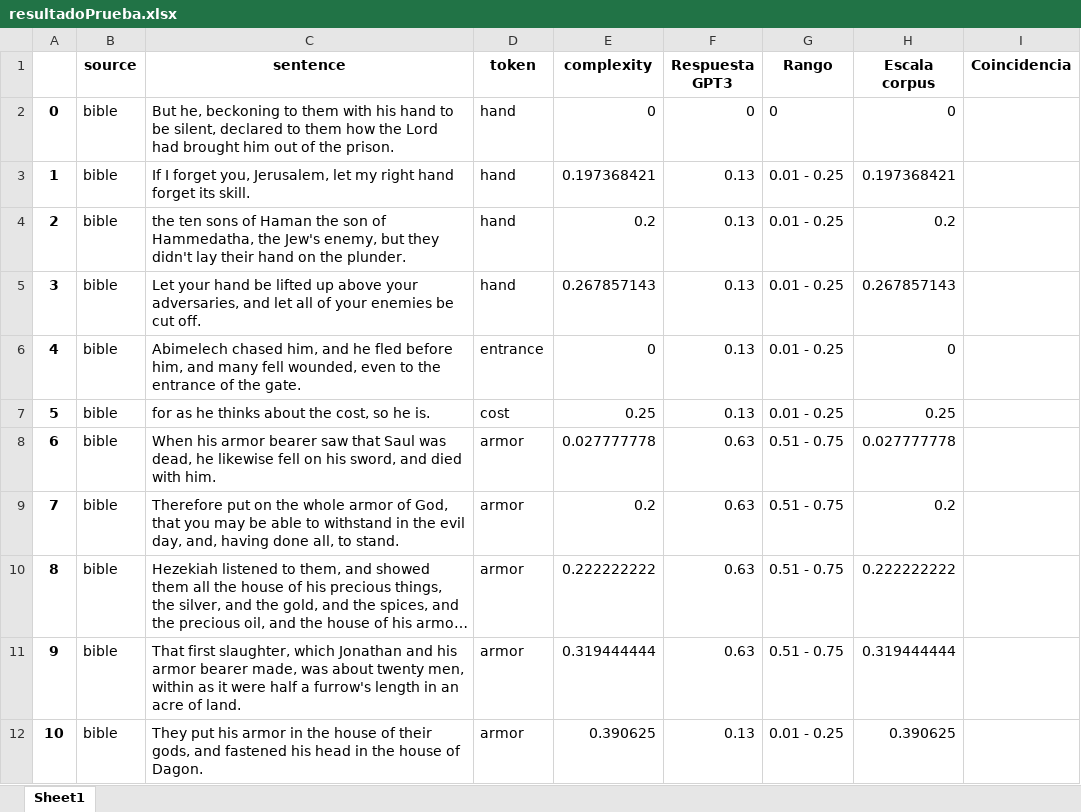
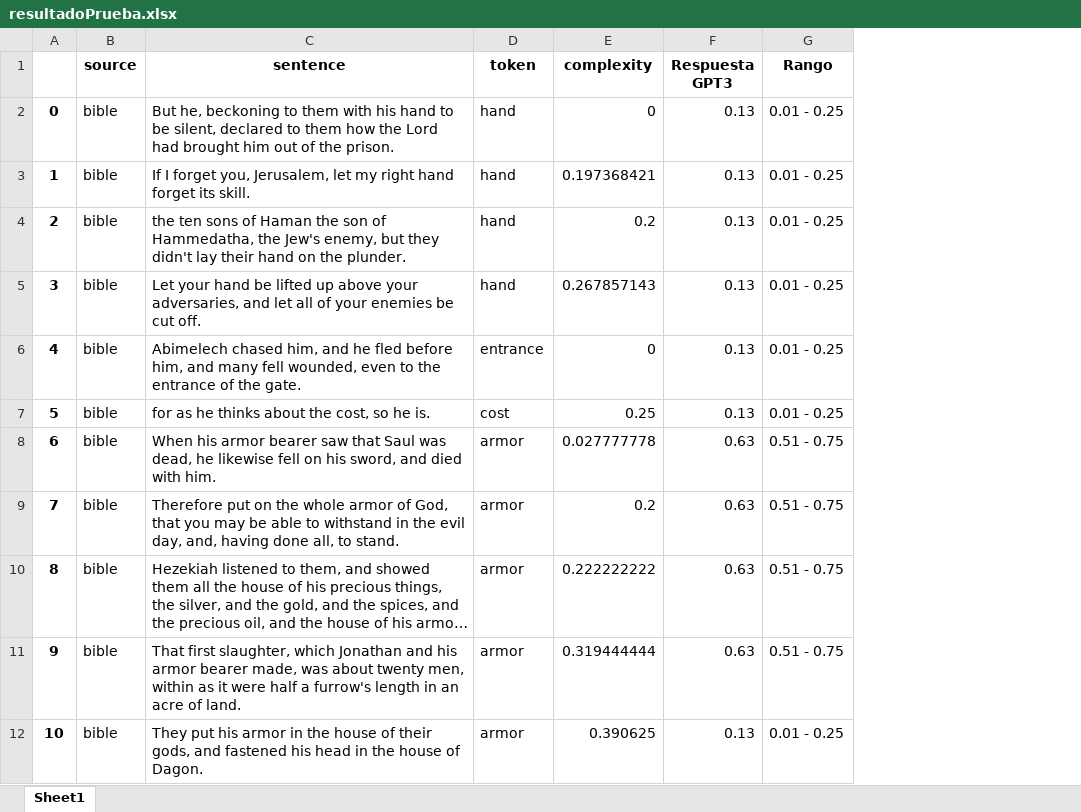
Before and after one commit to Anthart/Proyect-GPT3, an Excel workbook: corpus/resultadoPrueba.xlsx, sheet Sheet1, drawn as a sheet; long unchanged cells end in …; values as stored, in another font and other column widths than the file's, no borders; the diff names each change by its address in the sheet, - before the commit and + after, or states it on an @@ line.

```diff
--- a/corpus/resultadoPrueba.xlsx (sheet Sheet1)
+++ b/corpus/resultadoPrueba.xlsx (sheet Sheet1)
-column H (Escala corpus), rows 2-12: 0 | 0.197368421 | 0.2 | 0.267857143 | 0 | 0.25 | 0.027777778 | 0.2 | 0.222222222 | 0.319444444 | 0.390625
-column I (Coincidencia), empty
-F2 (Respuesta GPT3): 0
+F2 (Respuesta GPT3): 0.13
-G2 (Rango): 0
+G2 (Rango): 0.01 - 0.25
```
Also changed, not shown: 2 other files.
